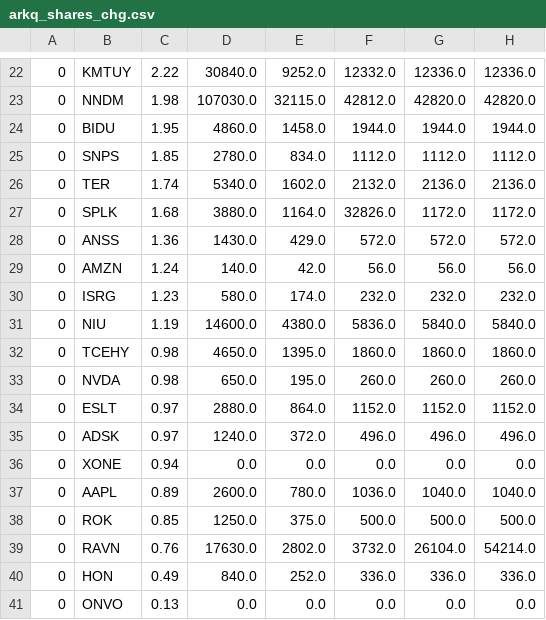
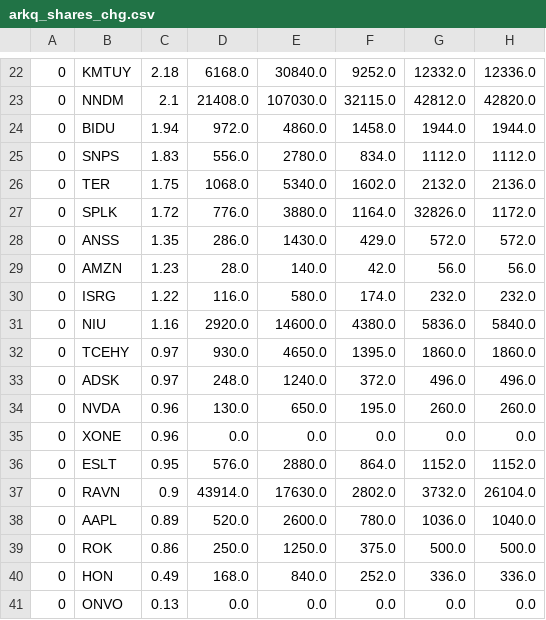
Before and after one commit to usastockinvest/arkinvest, a CSV file: data/arkq_shares_chg.csv, drawn as a sheet; only a part is shown, gaps mark what is left out; removed rows and columns are numbered as before the commit, all else as after; the diff covers the shown part only; the diff names each change by its address in the sheet, - before the commit and + after, or states it on an @@ line.

```diff
--- a/data/arkq_shares_chg.csv
+++ b/data/arkq_shares_chg.csv
+column D, rows 22-33: 6168.0 | 21408.0 | 972.0 | 556.0 | 1068.0 | 776.0 | 286.0 | 28.0 | 116.0 | 2920.0 | 930.0 | 248.0; row 35: 0.0; rows 38-41: 520.0 | 250.0 | 168.0 | 0.0
-column F, rows 22-32: 12332.0 | 42812.0 | 1944.0 | 1112.0 | 2132.0 | 32826.0 | 572.0 | 56.0 | 232.0 | 5836.0 | 1860.0; rows 35-38: 496.0 | 0.0 | 1036.0 | 500.0; rows 40-41: 336.0 | 0.0
-C22: 2.22
+C22: 2.18
-G22: 12336.0
+G22: 12332.0
-C23: 1.98
+C23: 2.1
-G23: 42820.0
+G23: 42812.0
-C24: 1.95
+C24: 1.94
-C25: 1.85
+C25: 1.83
-C26: 1.74
+C26: 1.75
-G26: 2136.0
+G26: 2132.0
-C27: 1.68
+C27: 1.72
-G27: 1172.0
+G27: 32826.0
-C28: 1.36
+C28: 1.35
-C29: 1.24
+C29: 1.23
-C30: 1.23
+C30: 1.22
-C31: 1.19
+C31: 1.16
-G31: 5840.0
+G31: 5836.0
-C32: 0.98
+C32: 0.97
-row 33: 0 | NVDA | 0.98 | 650.0 | 195.0 | 260.0 | 260.0 | 260.0
-row 34: 0 | ESLT | 0.97 | 2880.0 | 864.0 | 1152.0 | 1152.0 | 1152.0
+row 34: 0 | NVDA | 0.96 | 130.0 | 650.0 | 195.0 | 260.0 | 260.0
-C35: 0.94
+C35: 0.96
+row 36: 0 | ESLT | 0.95 | 576.0 | 2880.0 | 864.0 | 1152.0 | 1152.0
+row 37: 0 | RAVN | 0.9 | 43914.0 | 17630.0 | 2802.0 | 3732.0 | 26104.0
-G38: 1040.0
+G38: 1036.0
-C39: 0.85
+C39: 0.86
-row 39: 0 | RAVN | 0.76 | 17630.0 | 2802.0 | 3732.0 | 26104.0 | 54214.0
```
Also changed, not shown: 2 added rows, 2 removed rows and 26 edited cells elsewhere in this file, data/arkg_daily.csv, data/arkk_daily.csv, 8 other files.
